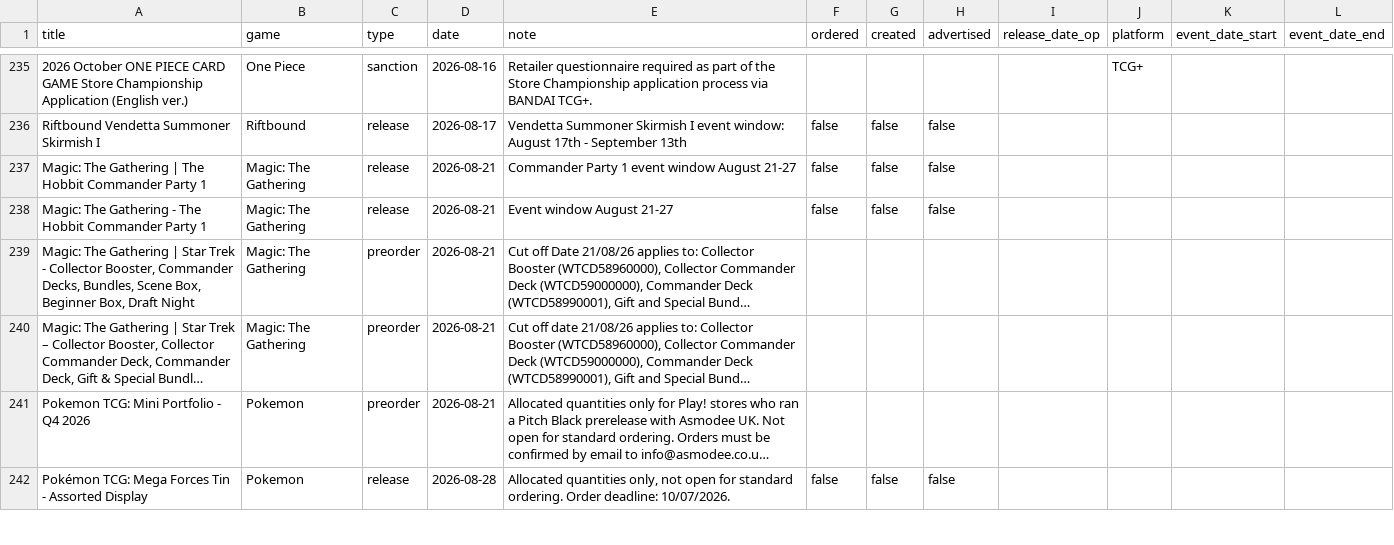
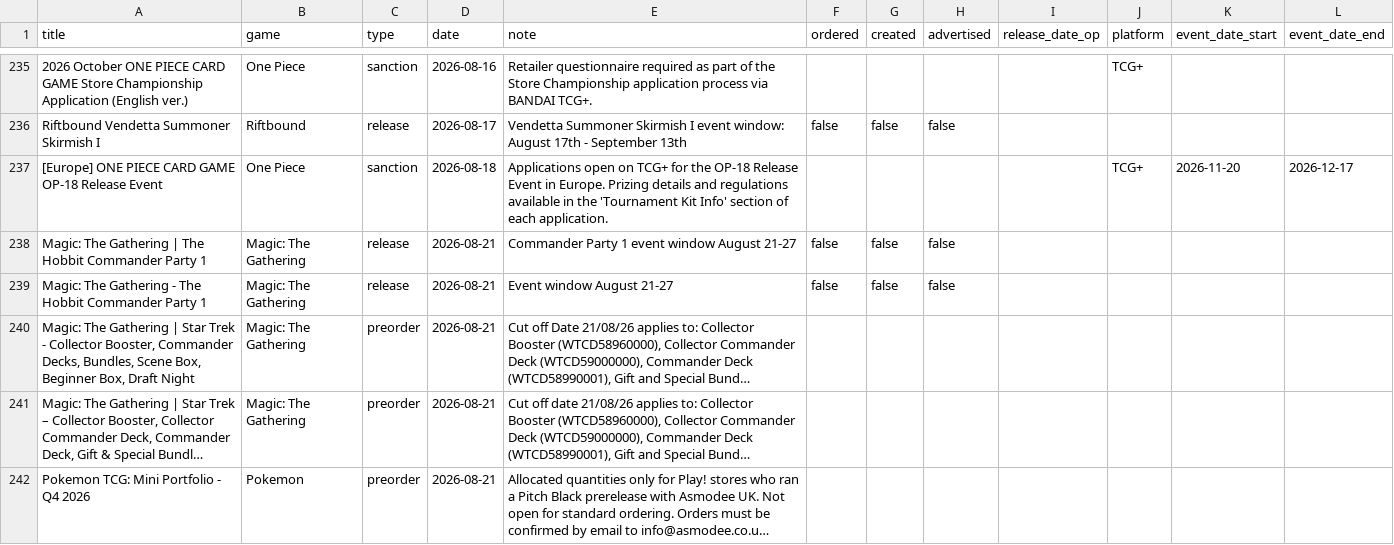
Before and after one commit to ludoquist-maker/tcg-tracker, a CSV file: data.csv, drawn as a sheet; only a part is shown, gaps mark what is left out; the shorter side is filled out with more unchanged rows; long unchanged cells end in …; the diff names each change by its address in the sheet, - before the commit and + after, or states it on an @@ line.

Commit message:
Auto-update: success_1_events_added

```diff
--- a/data.csv
+++ b/data.csv
+row 237: [Europe] ONE PIECE CARD GAME OP-18 Release Event | One Piece | sanction | 2026-08-18 | Applications open on TCG+ for the OP-18 Release Event in Europe. Prizing details and regulations available in the 'Tournament Kit Info' section of each application. |  |  |  |  | TCG+ | 2026-11-20 | 2026-12-17
```
